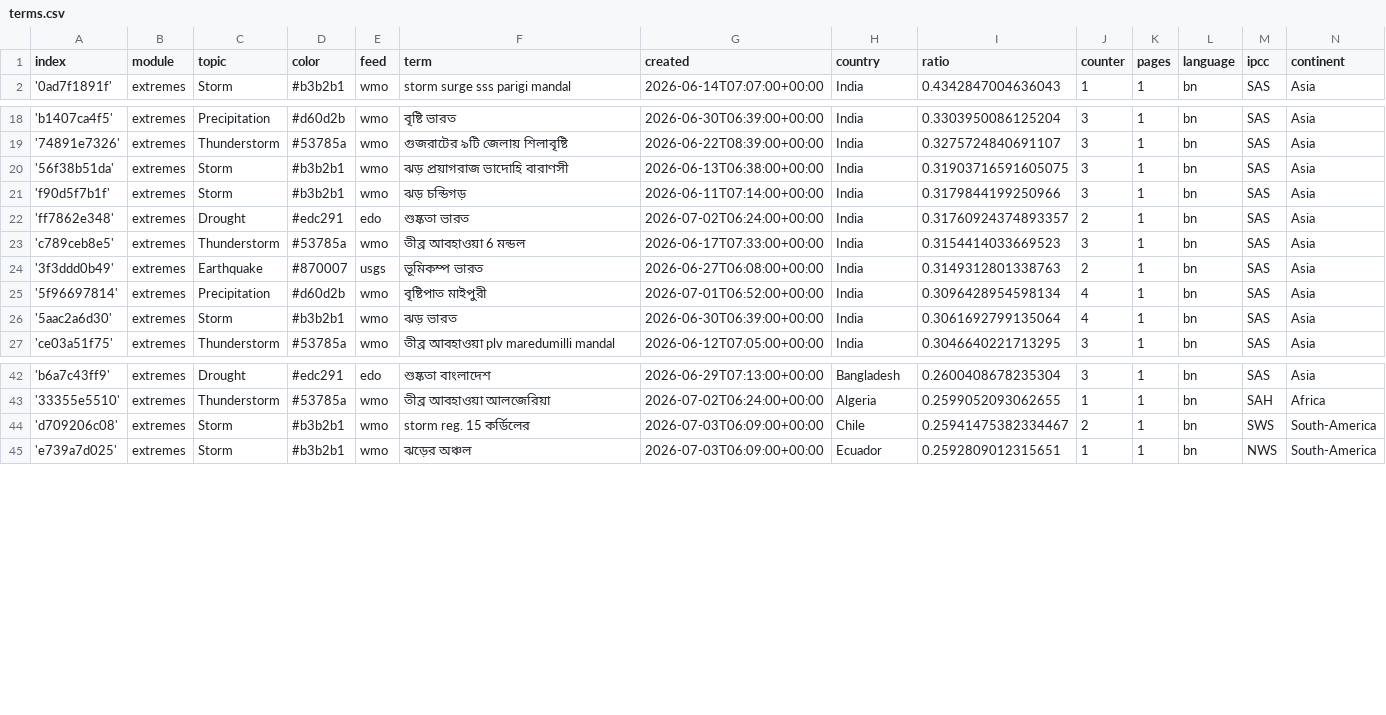
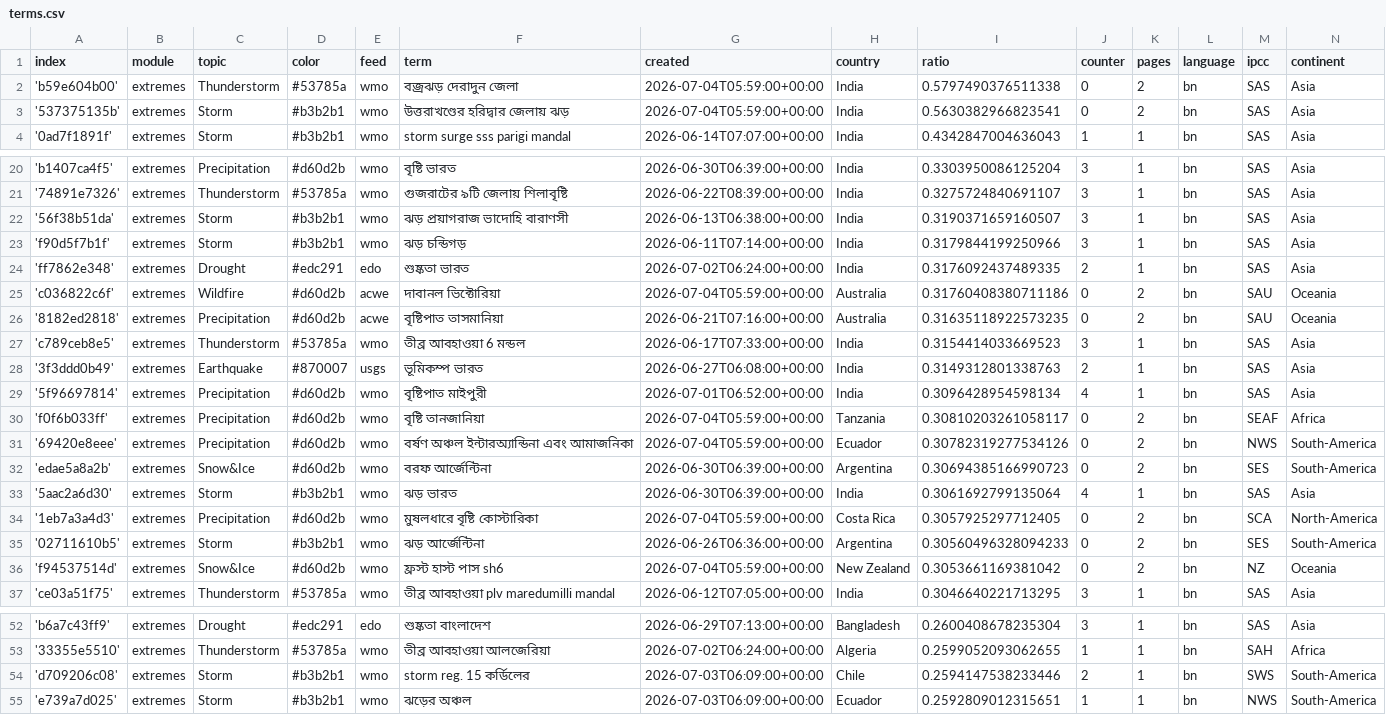
Before and after one commit to sonjanews/bengaliExtremes, a CSV file: terms.csv, drawn as a sheet; only a part is shown, gaps mark what is left out; the diff covers the shown part only.

Commit message:
Commit from GitHub Actions (import:0.0)

```diff
--- a/terms.csv
+++ b/terms.csv
@@ -1,2 +1,4 @@
 index,module,topic,color,feed,term,created,country,ratio,counter,pages,language,ipcc,continent
+'b59e604b00',extremes,Thunderstorm,#53785a,wmo,বজ্রঝড় দেরাদুন জেলা,2026-07-04T05:59:00+00:00,India,0.5797490376511338,0,2,bn,SAS,Asia
+'537375135b',extremes,Storm,#b3b2b1,wmo,উত্তরাখণ্ডের হরিদ্বার জেলায় ঝড়,2026-07-04T05:59:00+00:00,India,0.5630382966823541,0,2,bn,SAS,Asia
 '0ad7f1891f',extremes,Storm,#b3b2b1,wmo,storm surge sss parigi mandal,2026-06-14T07:07:00+00:00,India,0.4342847004636043,1,1,bn,SAS,Asia
@@ -19,5 +21,7 @@ index,module,topic,color,feed,term,created,country,ratio,counter,pages,language,
 '74891e7326',extremes,Thunderstorm,#53785a,wmo,গুজরাটের ৯টি জেলায় শিলাবৃষ্টি,2026-06-22T08:39:00+00:00,India,0.3275724840691107,3,1,bn,SAS,Asia
-'56f38b51da',extremes,Storm,#b3b2b1,wmo,ঝড় প্রয়াগরাজ ভাদোহি বারাণসী,2026-06-13T06:38:00+00:00,India,0.31903716591605075,3,1,bn,SAS,Asia
+'56f38b51da',extremes,Storm,#b3b2b1,wmo,ঝড় প্রয়াগরাজ ভাদোহি বারাণসী,2026-06-13T06:38:00+00:00,India,0.3190371659160507,3,1,bn,SAS,Asia
 'f90d5f7b1f',extremes,Storm,#b3b2b1,wmo,ঝড় চন্ডিগড়,2026-06-11T07:14:00+00:00,India,0.3179844199250966,3,1,bn,SAS,Asia
-'ff7862e348',extremes,Drought,#edc291,edo,শুষ্কতা ভারত,2026-07-02T06:24:00+00:00,India,0.31760924374893357,2,1,bn,SAS,Asia
+'ff7862e348',extremes,Drought,#edc291,edo,শুষ্কতা ভারত,2026-07-02T06:24:00+00:00,India,0.3176092437489335,2,1,bn,SAS,Asia
+'c036822c6f',extremes,Wildfire,#d60d2b,acwe,দাবানল ভিক্টোরিয়া,2026-07-04T05:59:00+00:00,Australia,0.31760408380711186,0,2,bn,SAU,Oceania
+'8182ed2818',extremes,Precipitation,#d60d2b,acwe,বৃষ্টিপাত তাসমানিয়া,2026-06-21T07:16:00+00:00,Australia,0.31635118922573235,0,2,bn,SAU,Oceania
 'c789ceb8e5',extremes,Thunderstorm,#53785a,wmo,তীব্র আবহাওয়া 6 মন্ডল,2026-06-17T07:33:00+00:00,India,0.3154414033669523,3,1,bn,SAS,Asia
@@ -25,3 +29,9 @@ index,module,topic,color,feed,term,created,country,ratio,counter,pages,language,
 '5f96697814',extremes,Precipitation,#d60d2b,wmo,বৃষ্টিপাত মাইপুরী,2026-07-01T06:52:00+00:00,India,0.3096428954598134,4,1,bn,SAS,Asia
+'f0f6b033ff',extremes,Precipitation,#d60d2b,wmo,বৃষ্টি তানজানিয়া,2026-07-04T05:59:00+00:00,Tanzania,0.30810203261058117,0,2,bn,SEAF,Africa
+'69420e8eee',extremes,Precipitation,#d60d2b,wmo,বর্ষণ অঞ্চল ইন্টারঅ্যান্ডিনা এবং আমাজনিকা,2026-07-04T05:59:00+00:00,Ecuador,0.30782319277534126,0,2,bn,NWS,South-America
+'edae5a8a2b',extremes,Snow&Ice,#d60d2b,wmo,বরফ আর্জেন্টিনা,2026-06-30T06:39:00+00:00,Argentina,0.30694385166990723,0,2,bn,SES,South-America
 '5aac2a6d30',extremes,Storm,#b3b2b1,wmo,ঝড় ভারত,2026-06-30T06:39:00+00:00,India,0.3061692799135064,4,1,bn,SAS,Asia
+'1eb7a3a4d3',extremes,Precipitation,#d60d2b,wmo,মুষলধারে বৃষ্টি কোস্টারিকা,2026-07-04T05:59:00+00:00,Costa Rica,0.3057925297712405,0,2,bn,SCA,North-America
+'02711610b5',extremes,Storm,#b3b2b1,wmo,ঝড় আর্জেন্টিনা,2026-06-26T06:36:00+00:00,Argentina,0.30560496328094233,0,2,bn,SES,South-America
+'f94537514d',extremes,Snow&Ice,#d60d2b,wmo,ফ্রস্ট হাস্ট পাস sh6,2026-07-04T05:59:00+00:00,New Zealand,0.3053661169381042,0,2,bn,NZ,Oceania
 'ce03a51f75',extremes,Thunderstorm,#53785a,wmo,তীব্র আবহাওয়া plv maredumilli mandal,2026-06-12T07:05:00+00:00,India,0.3046640221713295,3,1,bn,SAS,Asia
@@ -43,3 +53,3 @@ index,module,topic,color,feed,term,created,country,ratio,counter,pages,language,
 '33355e5510',extremes,Thunderstorm,#53785a,wmo,তীব্র আবহাওয়া আলজেরিয়া,2026-07-02T06:24:00+00:00,Algeria,0.2599052093062655,1,1,bn,SAH,Africa
-'d709206c08',extremes,Storm,#b3b2b1,wmo,storm reg. 15 কর্ডিলের,2026-07-03T06:09:00+00:00,Chile,0.25941475382334467,2,1,bn,SWS,South-America
+'d709206c08',extremes,Storm,#b3b2b1,wmo,storm reg. 15 কর্ডিলের,2026-07-03T06:09:00+00:00,Chile,0.2594147538233446,2,1,bn,SWS,South-America
 'e739a7d025',extremes,Storm,#b3b2b1,wmo,ঝড়ের অঞ্চল,2026-07-03T06:09:00+00:00,Ecuador,0.2592809012315651,1,1,bn,NWS,South-America
```
Also changed, not shown: 5 edited cells elsewhere in this file.
